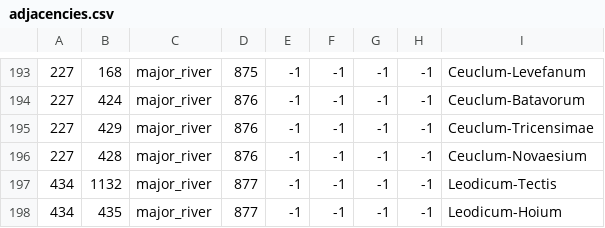
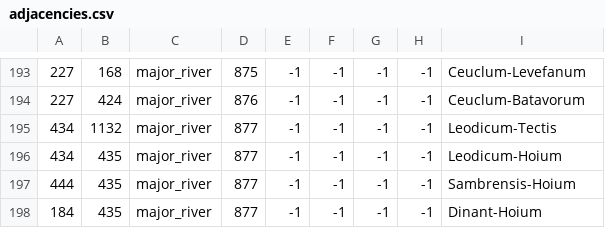
Before and after one commit to DC123456789/Britannia---The-Winter-King, a CSV file: Britannia/map/adjacencies.csv, drawn as a sheet; only a part is shown, gaps mark what is left out; the shorter side is filled out with more unchanged rows; the diff names each change by its address in the sheet, - before the commit and + after, or states it on an @@ line.

Commit message:
- Made corrections to Angle and Jute characters. - Added fictional rulers for Strathavon. - Removed two adjacencies. - CV's.

```diff
--- a/Britannia/map/adjacencies.csv
+++ b/Britannia/map/adjacencies.csv
-row 195: 227 | 429 | major_river | 876 | -1 | -1 | -1 | -1 | Ceuclum-Tricensimae
-row 196: 227 | 428 | major_river | 876 | -1 | -1 | -1 | -1 | Ceuclum-Novaesium
```
Also changed, not shown: Britannia/localisation/00 Titles - C.csv, Britannia/localisation/00 Titles - EKD.csv, 10 other files.
